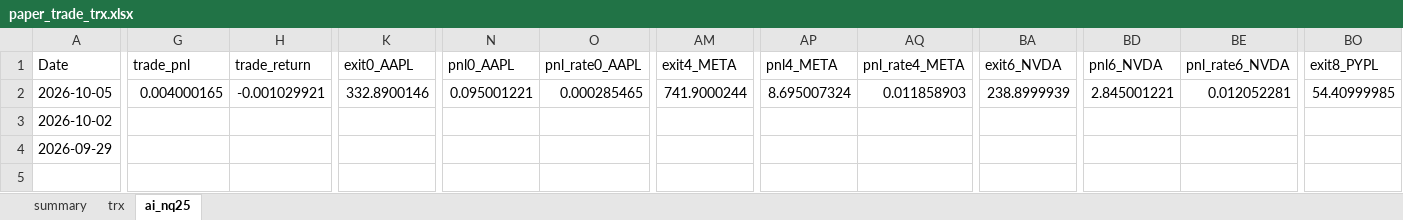
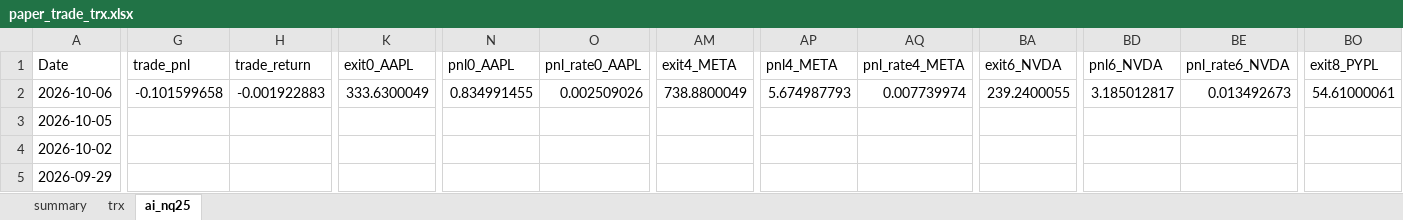
Before and after one commit to ipython168/quant-dev, an Excel workbook: reports/paper_trade_trx.xlsx, sheet ai_nq25, drawn as a sheet; only a part is shown, gaps mark what is left out; values as stored, in another font and other column widths than the file's, no borders; conditional formats not drawn; addresses are those after the commit; rows hold the shown columns only; the diff covers the shown part only; the diff names each change by its address in the sheet, - before the commit and + after, or states it on an @@ line.

Commit message:
chore: auto-update paper trade reports

```diff
--- a/reports/paper_trade_trx.xlsx (sheet ai_nq25)
+++ b/reports/paper_trade_trx.xlsx (sheet ai_nq25)
+row 2: 2026-10-06 | -0.101599658 | -0.001922883 | 333.6300049 | 0.834991455 | 0.002509026 | 738.8800049 | 5.674987793 | 0.007739974 | 239.2400055 | 3.185012817 | 0.013492673 | 54.61000061
-G3 (trade_pnl): 0.004000165
+G3 (trade_pnl): (empty)
-H3 (trade_return): -0.001029921
+H3 (trade_return): (empty)
-K3 (exit0_AAPL): 332.8900146
+K3 (exit0_AAPL): (empty)
-N3 (pnl0_AAPL): 0.095001221
+N3 (pnl0_AAPL): (empty)
-O3 (pnl_rate0_AAPL): 0.000285465
+O3 (pnl_rate0_AAPL): (empty)
-AM3 (exit4_META): 741.9000244
+AM3 (exit4_META): (empty)
-AP3 (pnl4_META): 8.695007324
+AP3 (pnl4_META): (empty)
-AQ3 (pnl_rate4_META): 0.011858903
+AQ3 (pnl_rate4_META): (empty)
-BA3 (exit6_NVDA): 238.8999939
+BA3 (exit6_NVDA): (empty)
-BD3 (pnl6_NVDA): 2.845001221
+BD3 (pnl6_NVDA): (empty)
-BE3 (pnl_rate6_NVDA): 0.012052281
+BE3 (pnl_rate6_NVDA): (empty)
-BO3 (exit8_PYPL): 54.40999985
+BO3 (exit8_PYPL): (empty)
```
Also changed, not shown: 17 edited cells elsewhere in this sheet, sheet trx, sheet summary, 4 other files.
